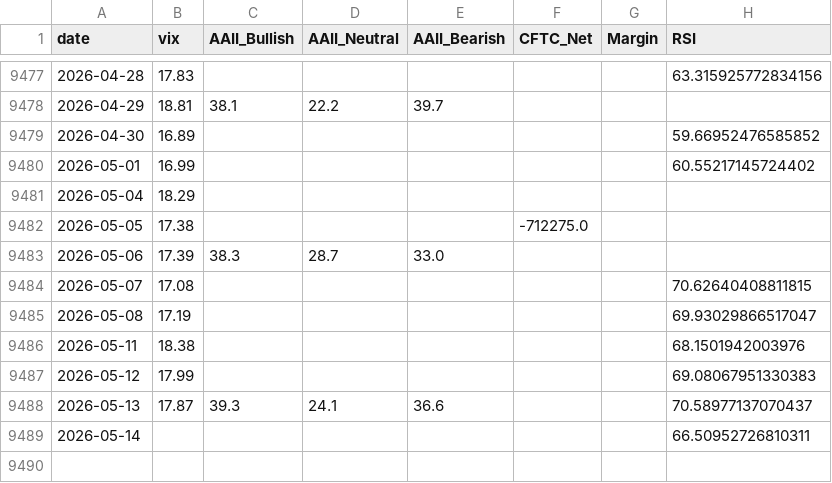
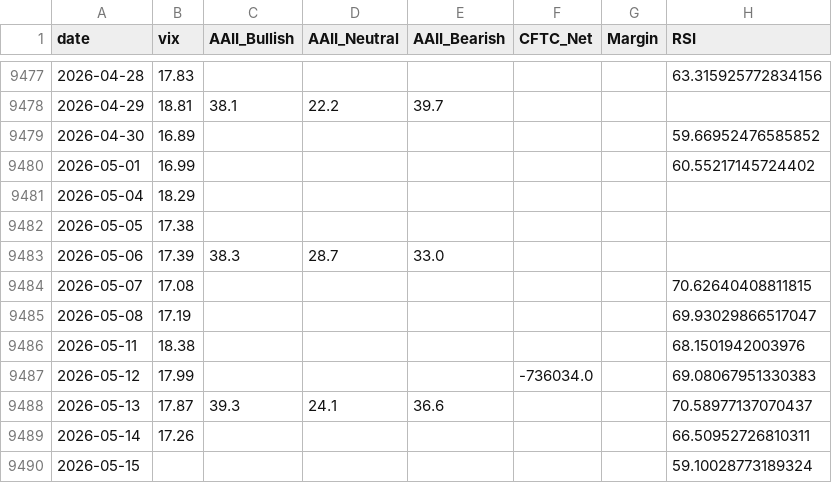
Before and after one commit to yasunogithub/market-reminder, a CSV file: data/combined.csv, drawn as a sheet; only a part is shown, gaps mark what is left out.

```diff
--- a/data/combined.csv
+++ b/data/combined.csv
@@ -9481,3 +9481,3 @@
 2026-05-04,18.29,,,,,,
-2026-05-05,17.38,,,,-712275.0,,
+2026-05-05,17.38,,,,,,
 2026-05-06,17.39,38.3,28.7,33.0,,,
@@ -9486,4 +9486,5 @@
 2026-05-11,18.38,,,,,,68.1501942003976
-2026-05-12,17.99,,,,,,69.08067951330383
+2026-05-12,17.99,,,,-736034.0,,69.08067951330383
 2026-05-13,17.87,39.3,24.1,36.6,,,70.58977137070437
-2026-05-14,,,,,,,66.50952726810311
+2026-05-14,17.26,,,,,,66.50952726810311
+2026-05-15,,,,,,,59.10028773189324
```
Also changed, not shown: data/NIKKEI_OFFICIAL_rsi.csv, data/cftc_finfutwk_raw.csv, 5 other files.
